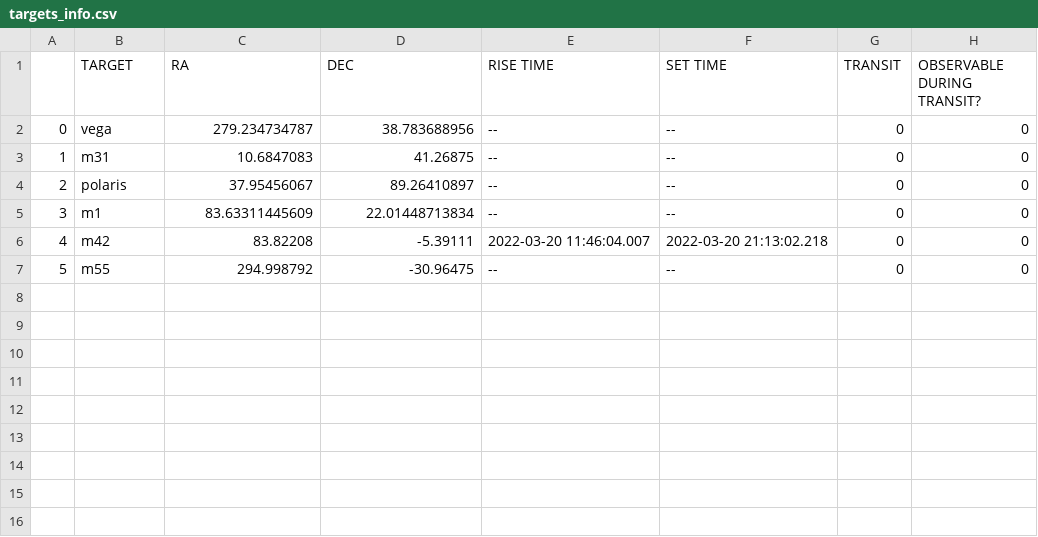
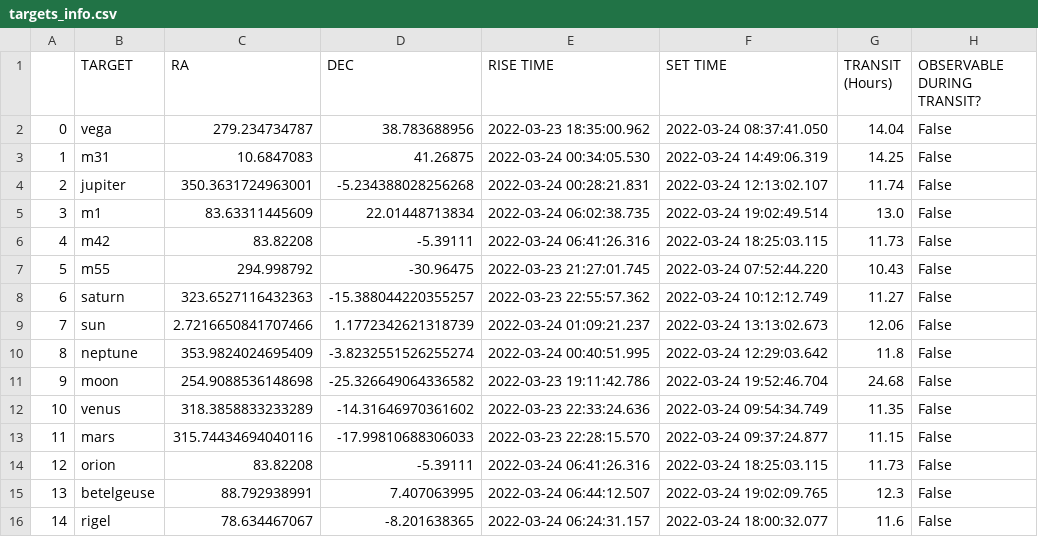
Before and after one commit to COSMOS-MITWPU/Observatory-Pipeline, a CSV file: outputs/targets_info.csv, drawn as a sheet.

```diff
--- a/outputs/targets_info.csv
+++ b/outputs/targets_info.csv
@@ -1,7 +1,16 @@
-,TARGET,RA,DEC,RISE TIME,SET TIME,TRANSIT,OBSERVABLE DURING TRANSIT?
-0,vega,279.234734787,38.783688956,--,--,0,0
-1,m31,10.6847083,41.26875,--,--,0,0
-2,polaris,37.95456067,89.26410897,--,--,0,0
-3,m1,83.63311445609,22.01448713834,--,--,0,0
-4,m42,83.82208,-5.39111,2022-03-20 11:46:04.007,2022-03-20 21:13:02.218,0,0
-5,m55,294.998792,-30.96475,--,--,0,0
+,TARGET,RA,DEC,RISE TIME,SET TIME,TRANSIT (Hours),OBSERVABLE DURING TRANSIT?
+0,vega,279.234734787,38.783688956,2022-03-23 18:35:00.962,2022-03-24 08:37:41.050,14.04,False
+1,m31,10.6847083,41.26875,2022-03-24 00:34:05.530,2022-03-24 14:49:06.319,14.25,False
+2,jupiter,350.3631724963001,-5.234388028256268,2022-03-24 00:28:21.831,2022-03-24 12:13:02.107,11.74,False
+3,m1,83.63311445609,22.01448713834,2022-03-24 06:02:38.735,2022-03-24 19:02:49.514,13.0,False
+4,m42,83.82208,-5.39111,2022-03-24 06:41:26.316,2022-03-24 18:25:03.115,11.73,False
+5,m55,294.998792,-30.96475,2022-03-23 21:27:01.745,2022-03-24 07:52:44.220,10.43,False
+6,saturn,323.6527116432363,-15.388044220355257,2022-03-23 22:55:57.362,2022-03-24 10:12:12.749,11.27,False
+7,sun,2.7216650841707466,1.1772342621318739,2022-03-24 01:09:21.237,2022-03-24 13:13:02.673,12.06,False
+8,neptune,353.9824024695409,-3.8232551526255274,2022-03-24 00:40:51.995,2022-03-24 12:29:03.642,11.8,False
+9,moon,254.9088536148698,-25.326649064336582,2022-03-23 19:11:42.786,2022-03-24 19:52:46.704,24.68,False
+10,venus,318.3858833233289,-14.31646970361602,2022-03-23 22:33:24.636,2022-03-24 09:54:34.749,11.35,False
+11,mars,315.74434694040116,-17.99810688306033,2022-03-23 22:28:15.570,2022-03-24 09:37:24.877,11.15,False
+12,orion,83.82208,-5.39111,2022-03-24 06:41:26.316,2022-03-24 18:25:03.115,11.73,False
+13,betelgeuse,88.792938991,7.407063995,2022-03-24 06:44:12.507,2022-03-24 19:02:09.765,12.3,False
+14,rigel,78.634467067,-8.201638365,2022-03-24 06:24:31.157,2022-03-24 18:00:32.077,11.6,False
```
Also changed, not shown: outputs/Observer_info.csv, 5 other files.
